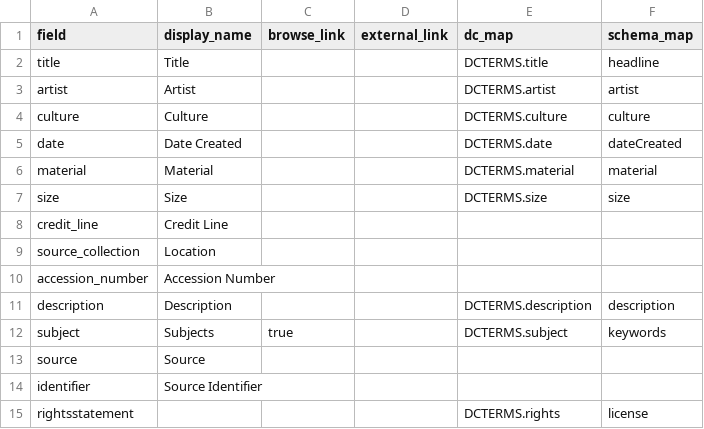
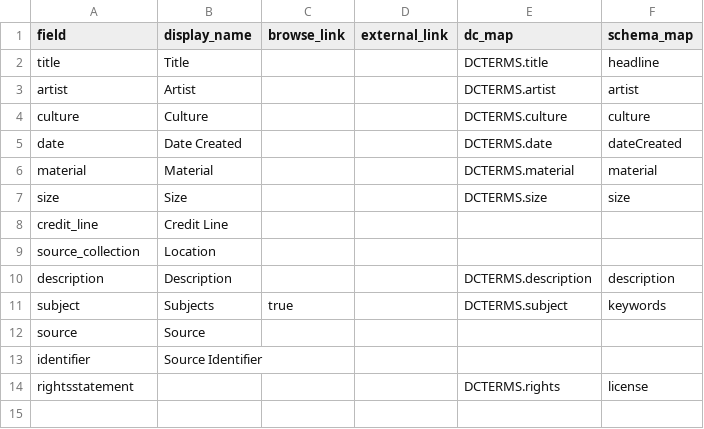
Before and after one commit to DaniEKC/Manila-Galleon-Material-Culture, a CSV file: _data/config-metadata.csv, drawn as a sheet.

```diff
--- a/_data/config-metadata.csv
+++ b/_data/config-metadata.csv
@@ -9,3 +9,2 @@ credit_line, Credit Line,,,,,
 source_collection, Location,,,
-accession_number,Accession Number,,,
 description,Description,,,DCTERMS.description,description
```
Also changed, not shown: _data/ezor_metadata_matcult.csv, 2 other files.
